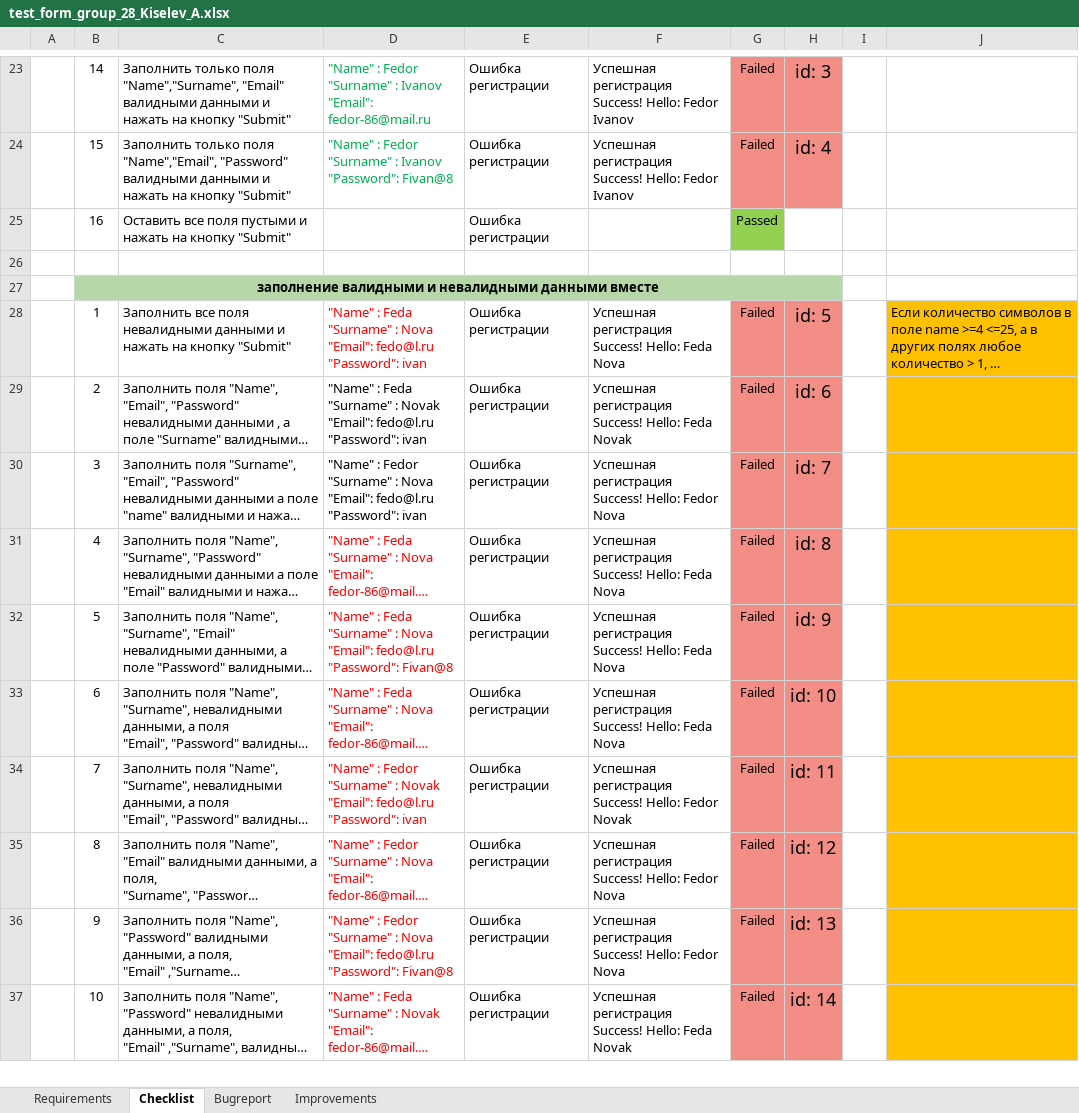
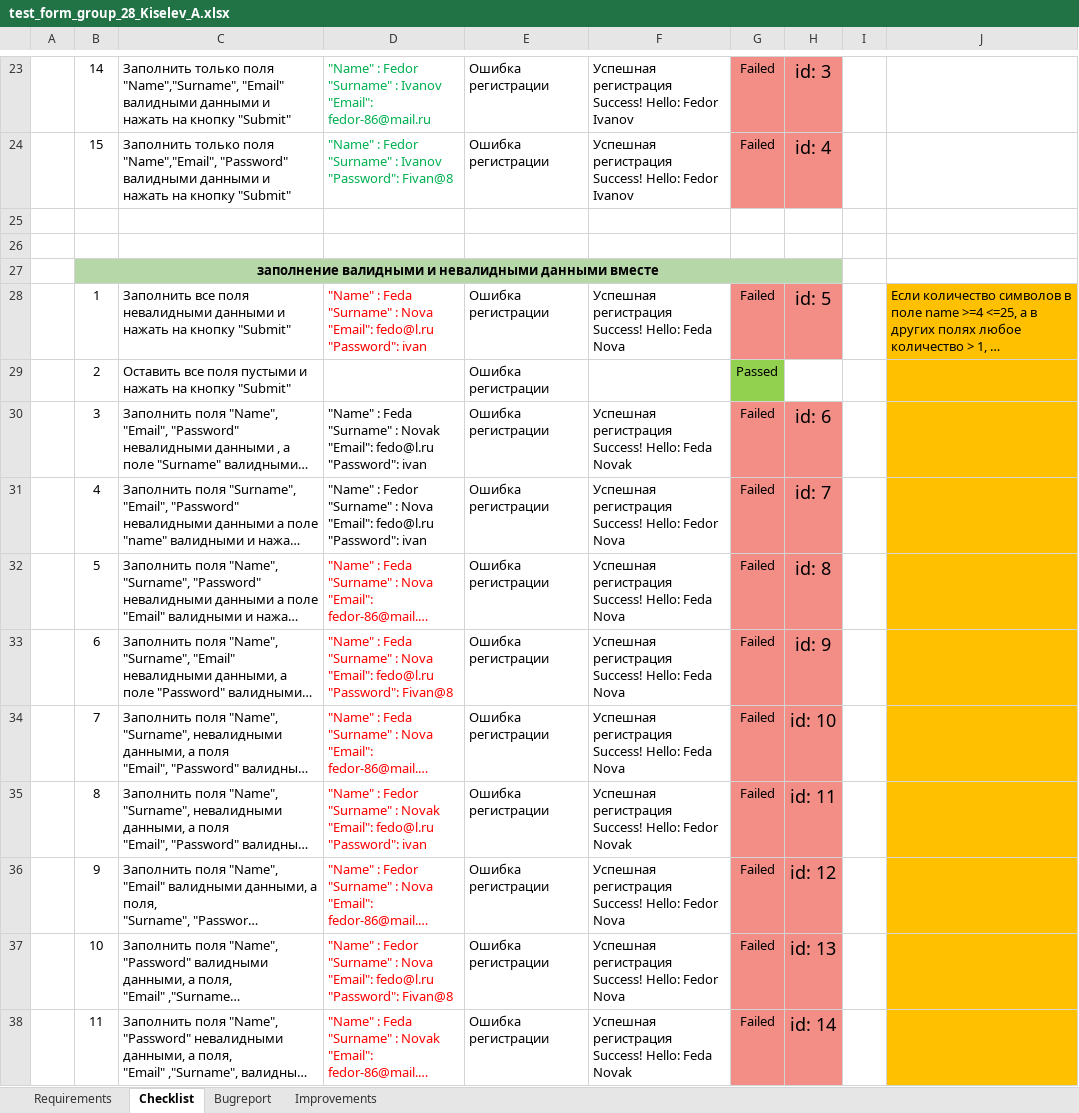
Before and after one commit to allexxk/test_form_group_28_Kiselev_A, an Excel workbook: test_form_group_28_Kiselev_A.xlsx, sheet Checklist, drawn as a sheet; only a part is shown, gaps mark what is left out; long unchanged cells end in …; values as stored, in another font and other column widths than the file's, no borders; addresses are those after the commit; the diff covers the shown part only; the diff names each change by its address in the sheet, - before the commit and + after, or states it on an @@ line.

Commit message:
check list add

```diff
--- a/test_form_group_28_Kiselev_A.xlsx (sheet Checklist)
+++ b/test_form_group_28_Kiselev_A.xlsx (sheet Checklist)
-row 25:  | 16 | Оставить все поля пустыми и нажать на кнопку "Submit" |  | Ошибка регистрации |  | Passed
+row 25: (empty)
-G25 fill: #92D050
+G25 fill: none
+row 29:  | 2 | Оставить все поля пустыми и нажать на кнопку "Submit" |  | Ошибка регистрации |  | Passed
-B30: 2
+B30: 3
-B31: 3
+B31: 4
-B32: 4
+B32: 5
-B33: 5
+B33: 6
-B34: 6
+B34: 7
-B35: 7
+B35: 8
-B36: 8
+B36: 9
-B37: 9
+B37: 10
-B38: 10
+B38: 11
```
Also changed, not shown: 15 edited cells elsewhere in this sheet, sheet Improvements, sheet Requirements.
